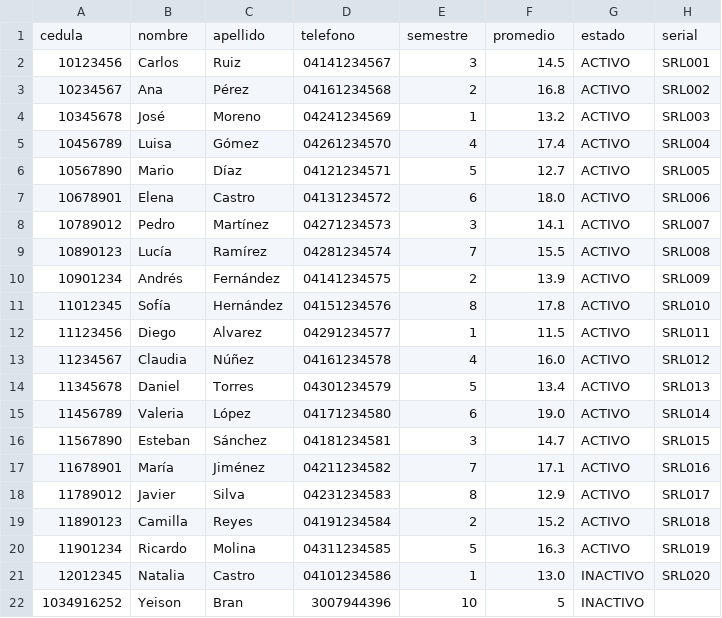
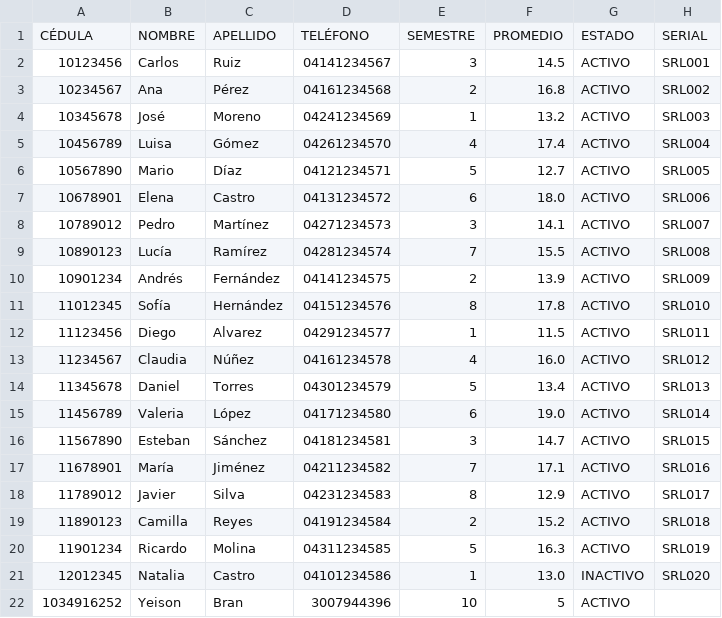
Before and after one commit to Anbran12/PracticaFinal, a CSV file: Estudiantes_Ingenieria.csv, drawn as a sheet.

```diff
--- a/Estudiantes_Ingenieria.csv
+++ b/Estudiantes_Ingenieria.csv
@@ -1,2 +1,2 @@
-cedula,nombre,apellido,telefono,semestre,promedio,estado,serial
+CÉDULA,NOMBRE,APELLIDO,TELÉFONO,SEMESTRE,PROMEDIO,ESTADO,SERIAL
 10123456,Carlos,Ruiz,04141234567,3,14.5,ACTIVO,SRL001
@@ -21,2 +21,2 @@ cedula,nombre,apellido,telefono,semestre,promedio,estado,serial
 12012345,Natalia,Castro,04101234586,1,13.0,INACTIVO,SRL020
-1034916252,Yeison,Bran,3007944396,10,5,INACTIVO,
+1034916252,Yeison,Bran,3007944396,10,5,ACTIVO,
```
Also changed, not shown: Estudiantes_Diseno.csv, 2 other files.
